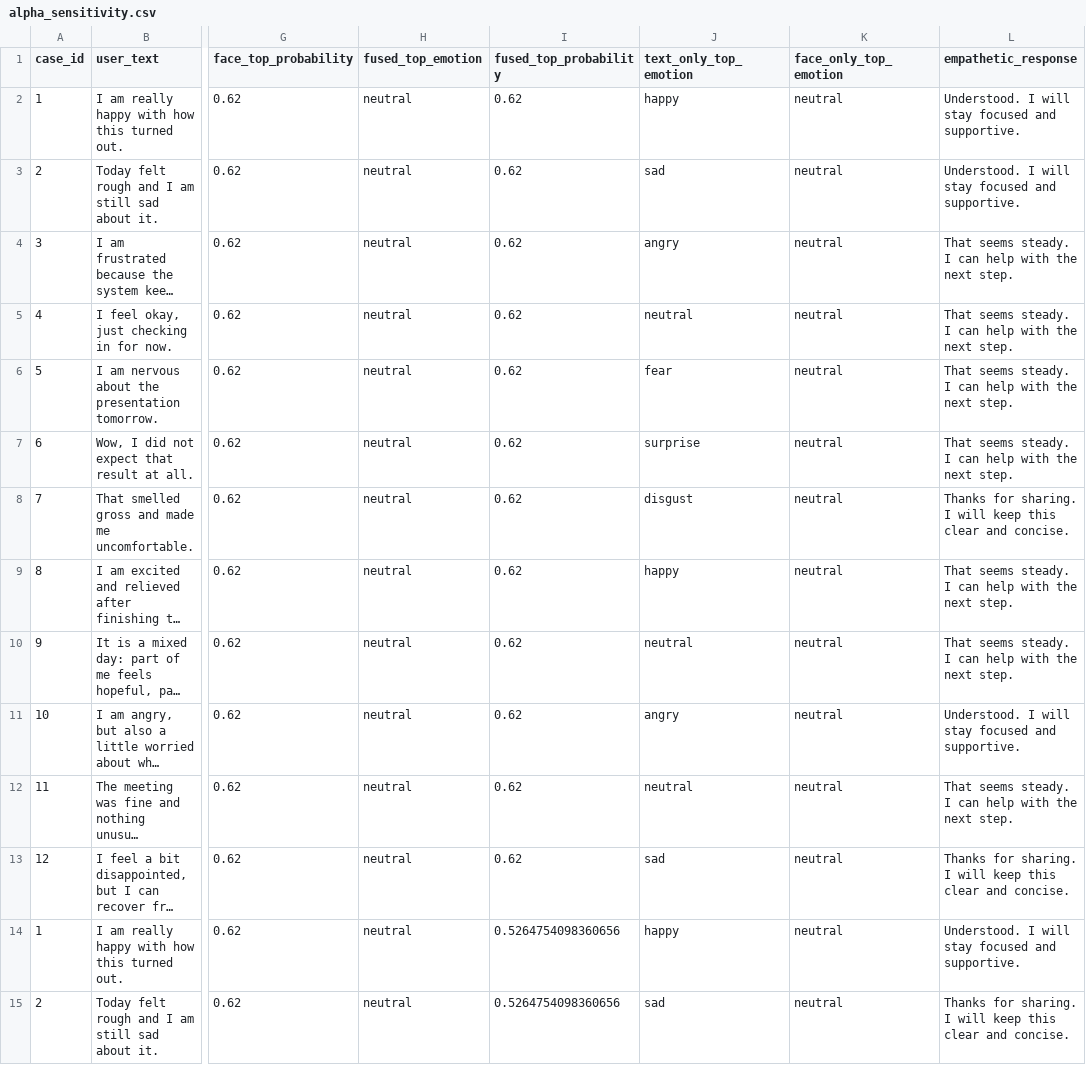
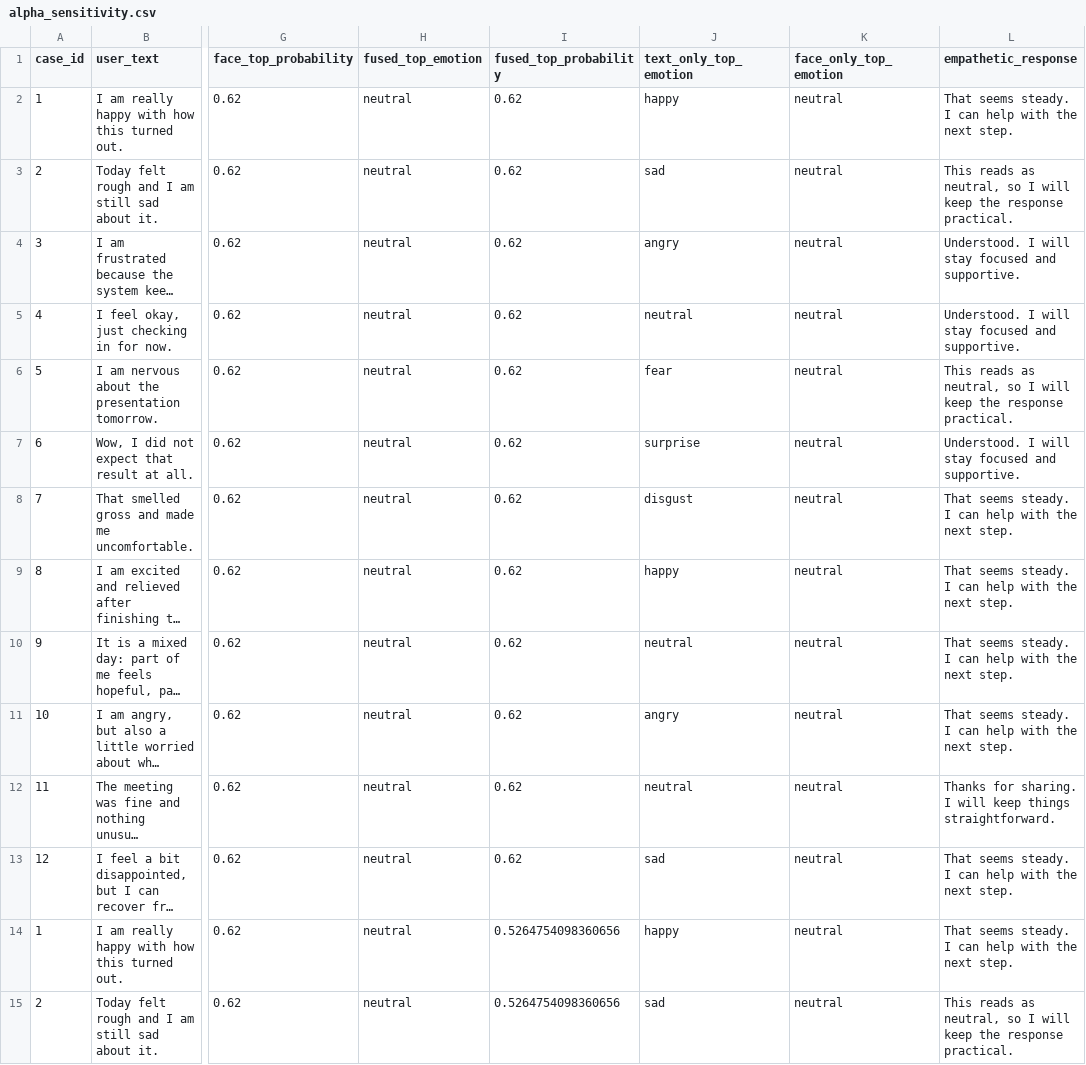
Before and after one commit to Irshadislander/hci-bimodal-affective-alignment, a CSV file: experiments/alpha_sensitivity.csv, drawn as a sheet; only a part is shown, gaps mark what is left out; long unchanged cells end in …; the diff covers the shown part only; the diff names each change by its address in the sheet, - before the commit and + after, or states it on an @@ line.

```diff
--- a/experiments/alpha_sensitivity.csv
+++ b/experiments/alpha_sensitivity.csv
-L2 (empathetic_response): Understood. I will stay focused and supportive.
+L2 (empathetic_response): That seems steady. I can help with the next step.
-L3 (empathetic_response): Understood. I will stay focused and supportive.
+L3 (empathetic_response): This reads as neutral, so I will keep the response practical.
-L4:L5 (empathetic_response): That seems steady. I can help with the next step.
+L4:L5 (empathetic_response): Understood. I will stay focused and supportive.
-L6 (empathetic_response): That seems steady. I can help with the next step.
+L6 (empathetic_response): This reads as neutral, so I will keep the response practical.
-L7 (empathetic_response): That seems steady. I can help with the next step.
+L7 (empathetic_response): Understood. I will stay focused and supportive.
-L8 (empathetic_response): Thanks for sharing. I will keep this clear and concise.
+L8 (empathetic_response): That seems steady. I can help with the next step.
-L11 (empathetic_response): Understood. I will stay focused and supportive.
+L11 (empathetic_response): That seems steady. I can help with the next step.
-L12 (empathetic_response): That seems steady. I can help with the next step.
+L12 (empathetic_response): Thanks for sharing. I will keep things straightforward.
-L13 (empathetic_response): Thanks for sharing. I will keep this clear and concise.
+L13 (empathetic_response): That seems steady. I can help with the next step.
-L14 (empathetic_response): Understood. I will stay focused and supportive.
+L14 (empathetic_response): That seems steady. I can help with the next step.
-L15 (empathetic_response): Thanks for sharing. I will keep this clear and concise.
+L15 (empathetic_response): This reads as neutral, so I will keep the response practical.
```
Also changed, not shown: 36 edited cells elsewhere in this file, experiments/ablation_results.csv, experiments/case_studies.csv, 35 other files.
